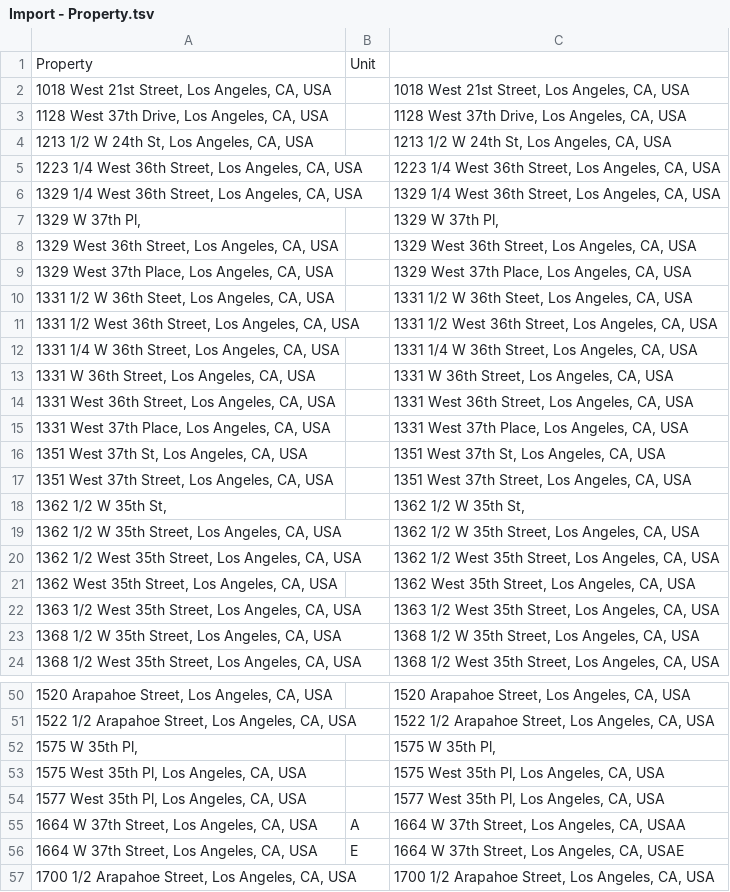
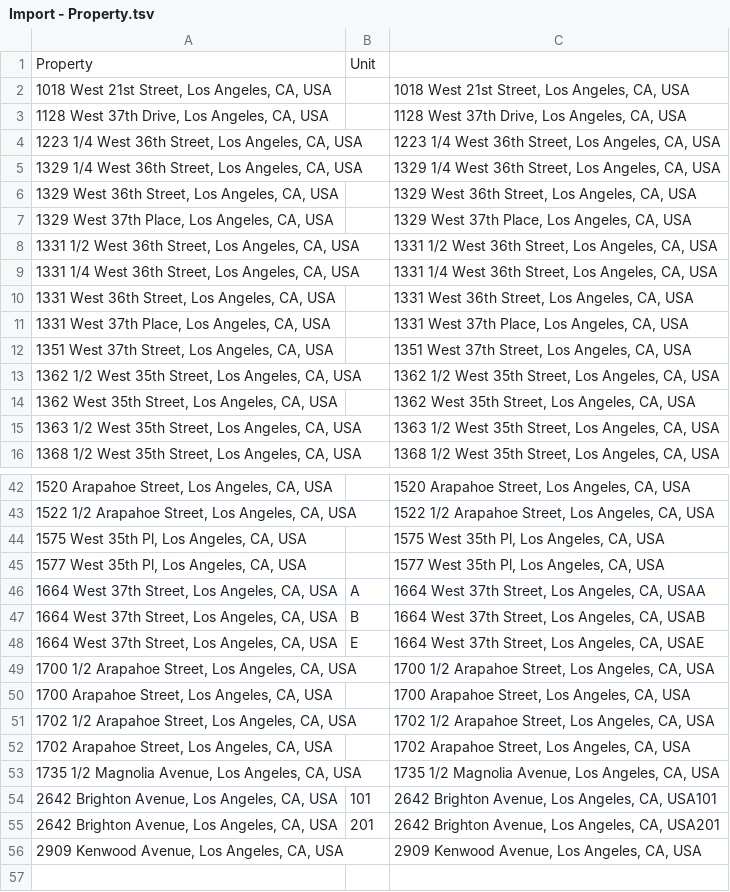
Before and after one commit to jobsZhao99/Earthy, a TSV file: apps/api/data/Import - Property.tsv, drawn as a sheet; only a part is shown, gaps mark what is left out; the shorter side is filled out with more unchanged rows; the diff covers the shown part only.

```diff
--- a/apps/api/data/Import - Property.tsv
+++ b/apps/api/data/Import - Property.tsv
@@ -3,18 +3,11 @@ Property	Unit
 1128 West 37th Drive, Los Angeles, CA, USA		1128 West 37th Drive, Los Angeles, CA, USA
-1213 1/2 W 24th St, Los Angeles, CA, USA		1213 1/2 W 24th St, Los Angeles, CA, USA
 1223 1/4 West 36th Street, Los Angeles, CA, USA		1223 1/4 West 36th Street, Los Angeles, CA, USA
 1329 1/4 West 36th Street, Los Angeles, CA, USA		1329 1/4 West 36th Street, Los Angeles, CA, USA
-1329 W 37th Pl,		1329 W 37th Pl,
 1329 West 36th Street, Los Angeles, CA, USA		1329 West 36th Street, Los Angeles, CA, USA
 1329 West 37th Place, Los Angeles, CA, USA		1329 West 37th Place, Los Angeles, CA, USA
-1331 1/2 W 36th Steet, Los Angeles, CA, USA		1331 1/2 W 36th Steet, Los Angeles, CA, USA
 1331 1/2 West 36th Street, Los Angeles, CA, USA		1331 1/2 West 36th Street, Los Angeles, CA, USA
-1331 1/4 W 36th Street, Los Angeles, CA, USA		1331 1/4 W 36th Street, Los Angeles, CA, USA
-1331 W 36th Street, Los Angeles, CA, USA		1331 W 36th Street, Los Angeles, CA, USA
+1331 1/4 West 36th Street, Los Angeles, CA, USA		1331 1/4 West 36th Street, Los Angeles, CA, USA
 1331 West 36th Street, Los Angeles, CA, USA		1331 West 36th Street, Los Angeles, CA, USA
 1331 West 37th Place, Los Angeles, CA, USA		1331 West 37th Place, Los Angeles, CA, USA
-1351 West 37th St, Los Angeles, CA, USA		1351 West 37th St, Los Angeles, CA, USA
 1351 West 37th Street, Los Angeles, CA, USA		1351 West 37th Street, Los Angeles, CA, USA
-1362 1/2 W 35th St,		1362 1/2 W 35th St,
-1362 1/2 W 35th Street, Los Angeles, CA, USA		1362 1/2 W 35th Street, Los Angeles, CA, USA
 1362 1/2 West 35th Street, Los Angeles, CA, USA		1362 1/2 West 35th Street, Los Angeles, CA, USA
@@ -22,3 +15,2 @@ Property	Unit
 1363 1/2 West 35th Street, Los Angeles, CA, USA		1363 1/2 West 35th Street, Los Angeles, CA, USA
-1368 1/2 W 35th Street, Los Angeles, CA, USA		1368 1/2 W 35th Street, Los Angeles, CA, USA
 1368 1/2 West 35th Street, Los Angeles, CA, USA		1368 1/2 West 35th Street, Los Angeles, CA, USA
@@ -51,7 +43,7 @@ Property	Unit
 1522 1/2 Arapahoe Street, Los Angeles, CA, USA		1522 1/2 Arapahoe Street, Los Angeles, CA, USA
-1575 W 35th Pl,		1575 W 35th Pl,
 1575 West 35th Pl, Los Angeles, CA, USA		1575 West 35th Pl, Los Angeles, CA, USA
 1577 West 35th Pl, Los Angeles, CA, USA		1577 West 35th Pl, Los Angeles, CA, USA
-1664 W 37th Street, Los Angeles, CA, USA	A	1664 W 37th Street, Los Angeles, CA, USAA
-1664 W 37th Street, Los Angeles, CA, USA	E	1664 W 37th Street, Los Angeles, CA, USAE
+1664 West 37th Street, Los Angeles, CA, USA	A	1664 West 37th Street, Los Angeles, CA, USAA
+1664 West 37th Street, Los Angeles, CA, USA	B	1664 West 37th Street, Los Angeles, CA, USAB
+1664 West 37th Street, Los Angeles, CA, USA	E	1664 West 37th Street, Los Angeles, CA, USAE
 1700 1/2 Arapahoe Street, Los Angeles, CA, USA		1700 1/2 Arapahoe Street, Los Angeles, CA, USA
```
Also changed, not shown: 2 added rows and 2 removed rows elsewhere in this file, apps/api/data/Import - Guests.tsv, apps/api/data/Import - booking record.tsv, 8 other files.
